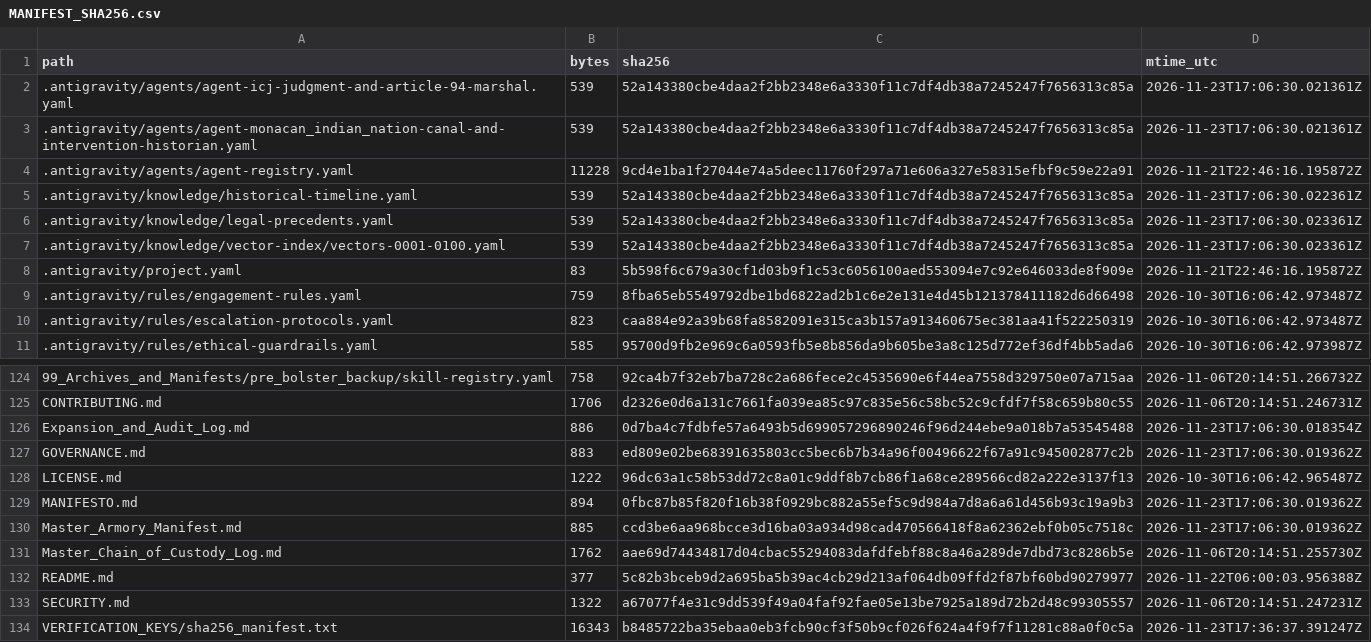
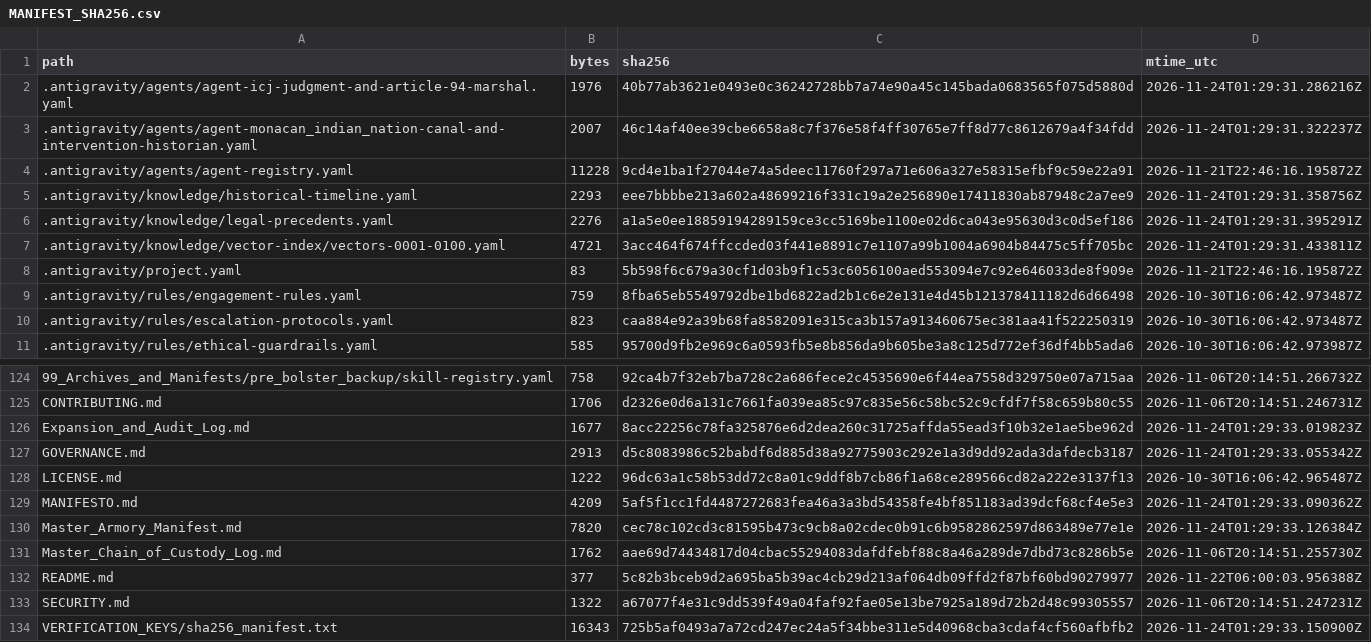
Before and after one commit to GlobalRestitutionAlliance/turtle-island-us-va-monacan-indian-nation-master-litigation, a CSV file: 99_Archives_and_Manifests/MANIFEST_SHA256.csv, drawn as a sheet; only a part is shown, gaps mark what is left out; the diff covers the shown part only.

```diff
--- a/99_Archives_and_Manifests/MANIFEST_SHA256.csv
+++ b/99_Archives_and_Manifests/MANIFEST_SHA256.csv
@@ -1,8 +1,8 @@
 path,bytes,sha256,mtime_utc
-.antigravity/agents/agent-icj-judgment-and-article-94-marshal.yaml,539,52a143380cbe4daa2f2bb2348e6a3330f11c7df4db38a7245247f7656313c85a,2026-11-23T17:06:30.021361Z
-.antigravity/agents/agent-monacan_indian_nation-canal-and-intervention-historian.yaml,539,52a143380cbe4daa2f2bb2348e6a3330f11c7df4db38a7245247f7656313c85a,2026-11-23T17:06:30.021361Z
+.antigravity/agents/agent-icj-judgment-and-article-94-marshal.yaml,1976,40b77ab3621e0493e0c36242728bb7a74e90a45c145bada0683565f075d5880d,2026-11-24T01:29:31.286216Z
+.antigravity/agents/agent-monacan_indian_nation-canal-and-intervention-historian.yaml,2007,46c14af40ee39cbe6658a8c7f376e58f4ff30765e7ff8d77c8612679a4f34fdd,2026-11-24T01:29:31.322237Z
 .antigravity/agents/agent-registry.yaml,11228,9cd4e1ba1f27044e74a5deec11760f297a71e606a327e58315efbf9c59e22a91,2026-11-21T22:46:16.195872Z
-.antigravity/knowledge/historical-timeline.yaml,539,52a143380cbe4daa2f2bb2348e6a3330f11c7df4db38a7245247f7656313c85a,2026-11-23T17:06:30.022361Z
-.antigravity/knowledge/legal-precedents.yaml,539,52a143380cbe4daa2f2bb2348e6a3330f11c7df4db38a7245247f7656313c85a,2026-11-23T17:06:30.023361Z
-.antigravity/knowledge/vector-index/vectors-0001-0100.yaml,539,52a143380cbe4daa2f2bb2348e6a3330f11c7df4db38a7245247f7656313c85a,2026-11-23T17:06:30.023361Z
+.antigravity/knowledge/historical-timeline.yaml,2293,eee7bbbbe213a602a48699216f331c19a2e256890e17411830ab87948c2a7ee9,2026-11-24T01:29:31.358756Z
+.antigravity/knowledge/legal-precedents.yaml,2276,a1a5e0ee18859194289159ce3cc5169be1100e02d6ca043e95630d3c0d5ef186,2026-11-24T01:29:31.395291Z
+.antigravity/knowledge/vector-index/vectors-0001-0100.yaml,4721,3acc464f674ffccded03f441e8891c7e1107a99b1004a6904b84475c5ff705bc,2026-11-24T01:29:31.433811Z
 .antigravity/project.yaml,83,5b598f6c679a30cf1d03b9f1c53c6056100aed553094e7c92e646033de8f909e,2026-11-21T22:46:16.195872Z
@@ -125,7 +125,7 @@ path,bytes,sha256,mtime_utc
 CONTRIBUTING.md,1706,d2326e0d6a131c7661fa039ea85c97c835e56c58bc52c9cfdf7f58c659b80c55,2026-11-06T20:14:51.246731Z
-Expansion_and_Audit_Log.md,886,0d7ba4c7fdbfe57a6493b5d699057296890246f96d244ebe9a018b7a53545488,2026-11-23T17:06:30.018354Z
-GOVERNANCE.md,883,ed809e02be68391635803cc5bec6b7b34a96f00496622f67a91c945002877c2b,2026-11-23T17:06:30.019362Z
+Expansion_and_Audit_Log.md,1677,8acc22256c78fa325876e6d2dea260c31725affda55ead3f10b32e1ae5be962d,2026-11-24T01:29:33.019823Z
+GOVERNANCE.md,2913,d5c8083986c52babdf6d885d38a92775903c292e1a3d9dd92ada3dafdecb3187,2026-11-24T01:29:33.055342Z
 LICENSE.md,1222,96dc63a1c58b53dd72c8a01c9ddf8b7cb86f1a68ce289566cd82a222e3137f13,2026-10-30T16:06:42.965487Z
-MANIFESTO.md,894,0fbc87b85f820f16b38f0929bc882a55ef5c9d984a7d8a6a61d456b93c19a9b3,2026-11-23T17:06:30.019362Z
-Master_Armory_Manifest.md,885,ccd3be6aa968bcce3d16ba03a934d98cad470566418f8a62362ebf0b05c7518c,2026-11-23T17:06:30.019362Z
+MANIFESTO.md,4209,5af5f1cc1fd4487272683fea46a3a3bd54358fe4bf851183ad39dcf68cf4e5e3,2026-11-24T01:29:33.090362Z
+Master_Armory_Manifest.md,7820,cec78c102cd3c81595b473c9cb8a02cdec0b91c6b9582862597d863489e77e1e,2026-11-24T01:29:33.126384Z
 Master_Chain_of_Custody_Log.md,1762,aae69d74434817d04cbac55294083dafdfebf88c8a46a289de7dbd73c8286b5e,2026-11-06T20:14:51.255730Z
@@ -133,2 +133,2 @@ README.md,377,5c82b3bceb9d2a695ba5b39ac4cb29d213af064db09ffd2f87bf60bd90279977,2
 SECURITY.md,1322,a67077f4e31c9dd539f49a04faf92fae05e13be7925a189d72b2d48c99305557,2026-11-06T20:14:51.247231Z
-VERIFICATION_KEYS/sha256_manifest.txt,16343,b8485722ba35ebaa0eb3fcb90cf3f50b9cf026f624a4f9f7f11281c88a0f0c5a,2026-11-23T17:36:37.391247Z
+VERIFICATION_KEYS/sha256_manifest.txt,16343,725b5af0493a7a72cd247ec24a5f34bbe311e5d40968cba3cdaf4cf560afbfb2,2026-11-24T01:29:33.150900Z
```
Also changed, not shown: 81 edited cells elsewhere in this file, 37 other files.
